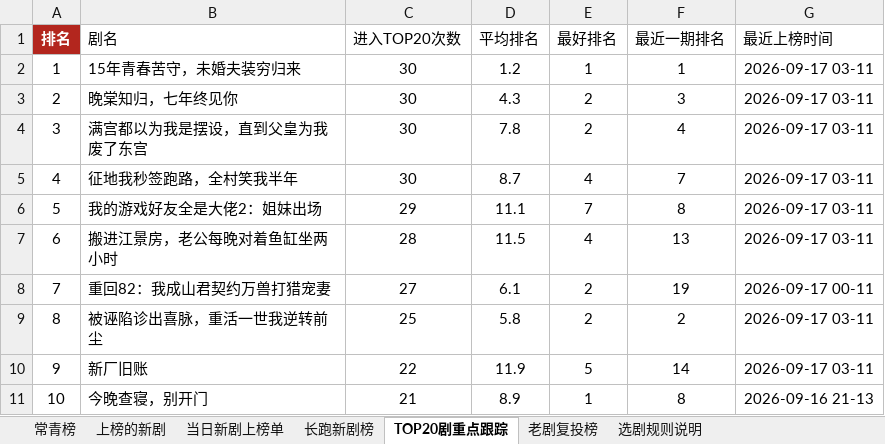
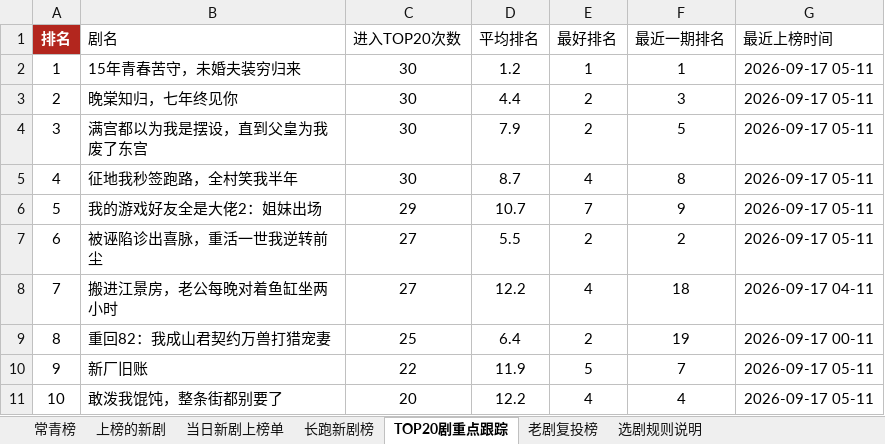
Before and after one commit to 2m247cdz9k-design/tomato-drama-rankings, an Excel workbook: 榜单数据.xlsx, sheet TOP20剧重点跟踪, drawn as a sheet; only a part is shown; values as stored, in another font and other column widths than the file's, no borders; the diff covers the shown part only; the diff names each change by its address in the sheet, - before the commit and + after, or states it on an @@ line.

```diff
--- a/榜单数据.xlsx (sheet TOP20剧重点跟踪)
+++ b/榜单数据.xlsx (sheet TOP20剧重点跟踪)
-G2:G7 (最近上榜时间): 2026-09-17 03-11
+G2:G7 (最近上榜时间): 2026-09-17 05-11
-D3 (平均排名): 4.3
+D3 (平均排名): 4.4
-D4 (平均排名): 7.8
+D4 (平均排名): 7.9
-F4 (最近一期排名): 4
+F4 (最近一期排名): 5
-F5 (最近一期排名): 7
+F5 (最近一期排名): 8
-D6 (平均排名): 11.1
+D6 (平均排名): 10.7
-F6 (最近一期排名): 8
+F6 (最近一期排名): 9
-B7 (剧名): 搬进江景房，老公每晚对着鱼缸坐两小时
+B7 (剧名): 被诬陷诊出喜脉，重活一世我逆转前尘
-C7 (进入TOP20次数): 28
+C7 (进入TOP20次数): 27
-D7 (平均排名): 11.5
+D7 (平均排名): 5.5
-E7 (最好排名): 4
+E7 (最好排名): 2
-F7 (最近一期排名): 13
+F7 (最近一期排名): 2
-B8 (剧名): 重回82：我成山君契约万兽打猎宠妻
+B8 (剧名): 搬进江景房，老公每晚对着鱼缸坐两小时
-D8 (平均排名): 6.1
+D8 (平均排名): 12.2
-E8 (最好排名): 2
+E8 (最好排名): 4
-F8 (最近一期排名): 19
+F8 (最近一期排名): 18
-G8 (最近上榜时间): 2026-09-17 00-11
+G8 (最近上榜时间): 2026-09-17 04-11
-B9 (剧名): 被诬陷诊出喜脉，重活一世我逆转前尘
+B9 (剧名): 重回82：我成山君契约万兽打猎宠妻
-D9 (平均排名): 5.8
+D9 (平均排名): 6.4
-F9 (最近一期排名): 2
+F9 (最近一期排名): 19
-G9 (最近上榜时间): 2026-09-17 03-11
+G9 (最近上榜时间): 2026-09-17 00-11
-F10 (最近一期排名): 14
+F10 (最近一期排名): 7
-G10 (最近上榜时间): 2026-09-17 03-11
+G10 (最近上榜时间): 2026-09-17 05-11
-B11 (剧名): 今晚查寝，别开门
+B11 (剧名): 敢泼我馄饨，整条街都别要了
-C11 (进入TOP20次数): 21
+C11 (进入TOP20次数): 20
-D11 (平均排名): 8.9
+D11 (平均排名): 12.2
-E11 (最好排名): 1
+E11 (最好排名): 4
-F11 (最近一期排名): 8
+F11 (最近一期排名): 4
-G11 (最近上榜时间): 2026-09-16 21-13
+G11 (最近上榜时间): 2026-09-17 05-11
```
Also changed, not shown: 155 edited cells elsewhere in this sheet, sheet 上榜的新剧, sheet 长跑新剧榜, sheet 特点统计, sheet 常青榜, sheet 当日新剧上榜单, 2 other files.
